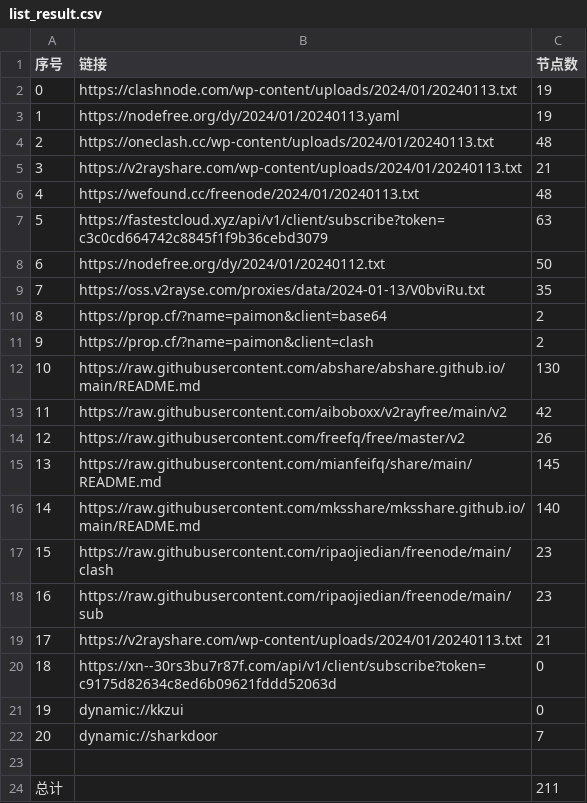
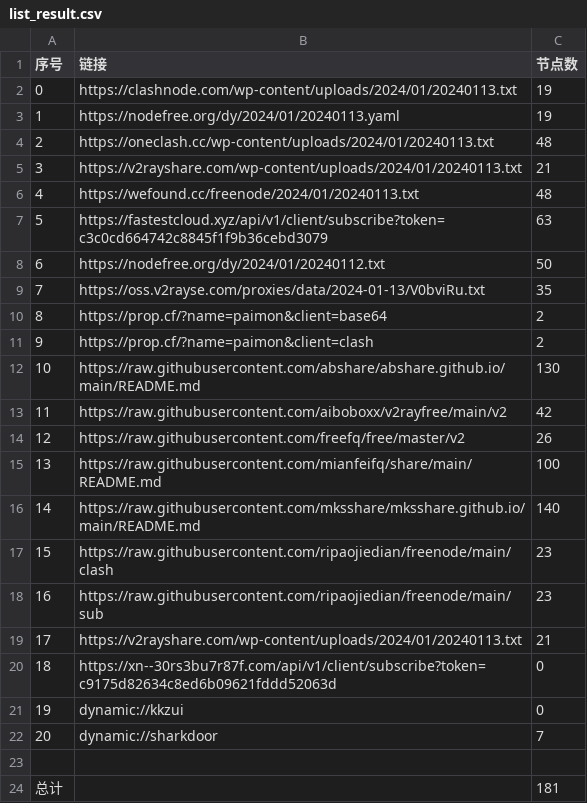
Before and after one commit to yaney01/NoMoreWalls, a CSV file: list_result.csv, drawn as a sheet.

```diff
--- a/list_result.csv
+++ b/list_result.csv
@@ -14,3 +14,3 @@
 12,https://raw.githubusercontent.com/freefq/free/master/v2,26
-13,https://raw.githubusercontent.com/mianfeifq/share/main/README.md,145
+13,https://raw.githubusercontent.com/mianfeifq/share/main/README.md,100
 14,https://raw.githubusercontent.com/mksshare/mksshare.github.io/main/README.md,140
@@ -23,2 +23,2 @@
 
-总计,,211
+总计,,181
```
Also changed, not shown: 13 other files.
